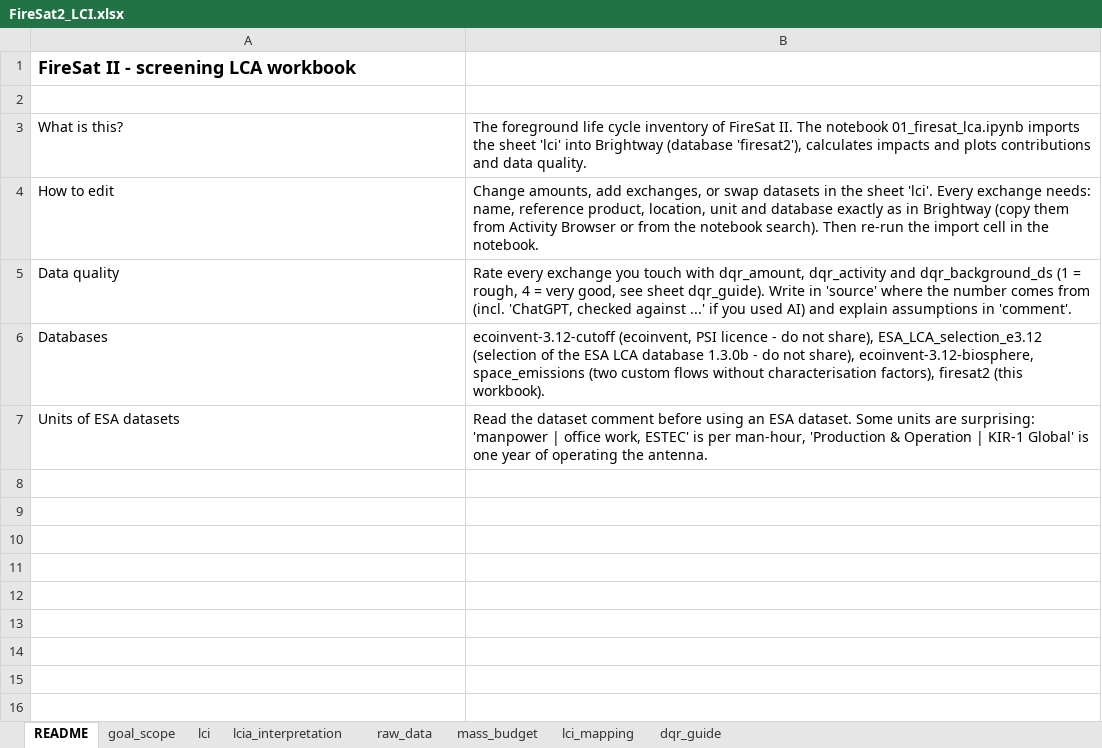
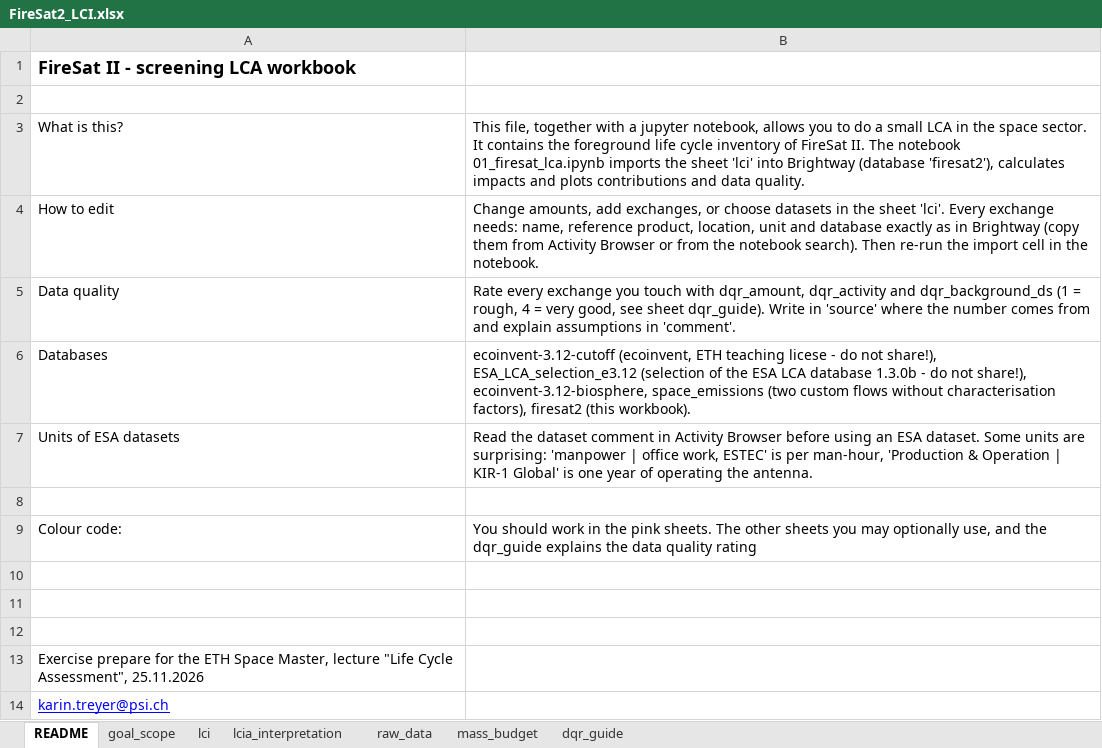
Before and after one commit to KarinTreyer/eth-space-lca-exercise, an Excel workbook: data/FireSat2_LCI.xlsx, sheet README, drawn as a sheet; values as stored, in another font and other column widths than the file's, no borders; ↵ is a line break in a cell; the diff names each change by its address in the sheet, - before the commit and + after, or states it on an @@ line.

```diff
--- a/data/FireSat2_LCI.xlsx (sheet README)
+++ b/data/FireSat2_LCI.xlsx (sheet README)
-sheet tab: lci_mapping
-B3: The foreground life…
+B3: This file, together with a jupyter notebook, allows you to do a small LCA in the space sector. ↵ It contains the foreground life…
-B4: …exchanges, or swap datasets in…
+B4: …exchanges, or choose datasets in…
-B5: …comes from (incl. 'ChatGPT, checked against ...' if you used AI) and explain…
+B5: …comes from and explain…
-B6: ecoinvent-3.12-cutoff (ecoinvent, PSI licence - do not share), ESA_LCA_selection_e3.12 (selection of the ESA LCA database 1.3.0b - do not share), ecoinvent-3.12-biosphere, space_emissions…
+B6: ecoinvent-3.12-cutoff (ecoinvent, ETH teaching licese - do not share!), ESA_LCA_selection_e3.12 (selection of the ESA LCA database 1.3.0b - do not share!), ecoinvent-3.12-biosphere, space_emissions…
-B7: …dataset comment before using…
+B7: …dataset comment in Activity Browser before using…
+row 8: (empty)
+row 9: Colour code: | You should work in the pink sheets. The other sheets you may optionally use, and the dqr_guide explains the data quality rating
+row 10: (empty)
+row 11: (empty)
+row 12: (empty)
+row 13: Exercise prepare for the ETH Space Master, lecture "Life Cycle Assessment", 25.11.2026
+row 14: karin.treyer@psi.ch
```
Also changed, not shown: sheet dqr_guide, sheet goal_scope, sheet raw_data, sheet lcia_interpretation.
